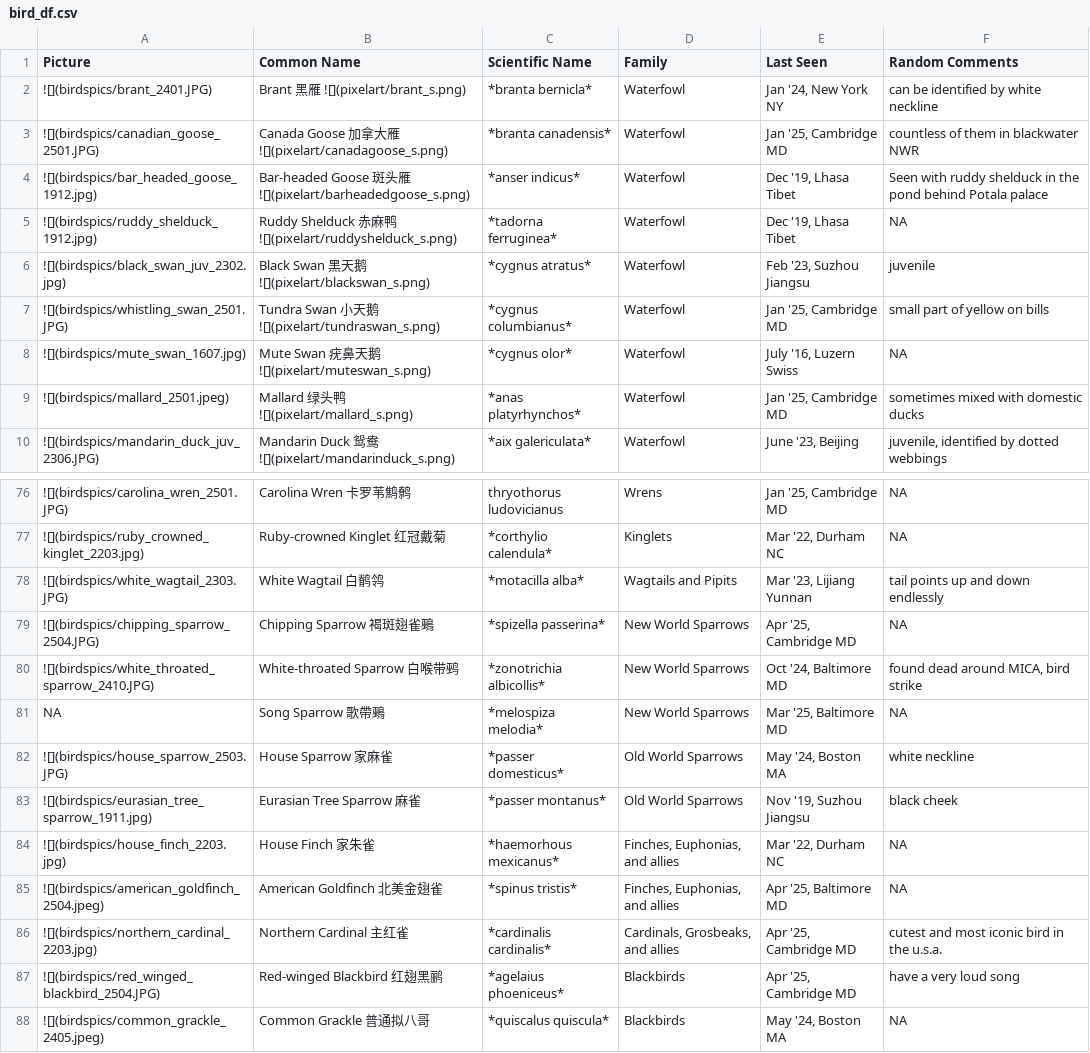
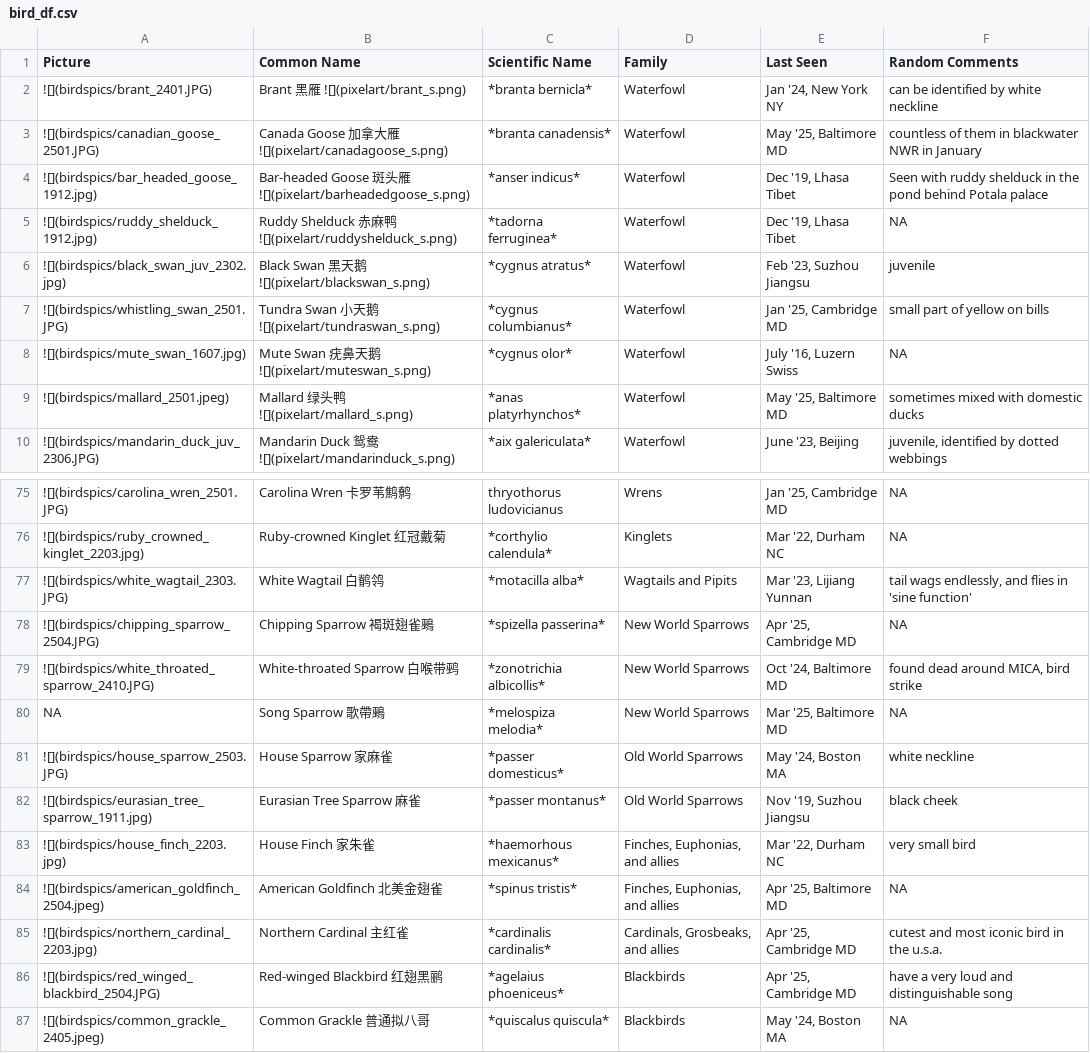
Before and after one commit to yunyi-ru/quarto-blog, a CSV file: projects/all_about_birding/bird_df.csv, drawn as a sheet; only a part is shown, gaps mark what is left out; addresses are those after the commit; the diff covers the shown part only; the diff names each change by its address in the sheet, - before the commit and + after, or states it on an @@ line.

```diff
--- a/projects/all_about_birding/bird_df.csv
+++ b/projects/all_about_birding/bird_df.csv
-E3 (Last Seen): Jan '25, Cambridge MD
+E3 (Last Seen): May '25, Baltimore MD
-F3 (Random Comments): countless of them in blackwater NWR
+F3 (Random Comments): countless of them in blackwater NWR in January
-E9 (Last Seen): Jan '25, Cambridge MD
+E9 (Last Seen): May '25, Baltimore MD
-F77 (Random Comments): tail points up and down endlessly
+F77 (Random Comments): tail wags endlessly, and flies in 'sine function'
-F83 (Random Comments): NA
+F83 (Random Comments): very small bird
-F86 (Random Comments): have a very loud song
+F86 (Random Comments): have a very loud and distinguishable song
```
Also changed, not shown: 1 removed row, 1 moved row and 10 edited cells elsewhere in this file, projects/all_about_birding/bird_markers.csv, 11 other files.
